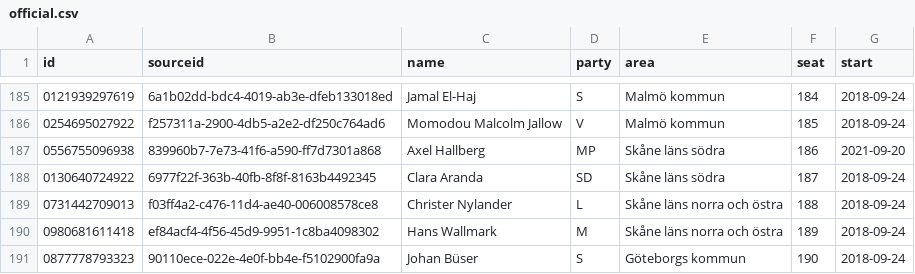
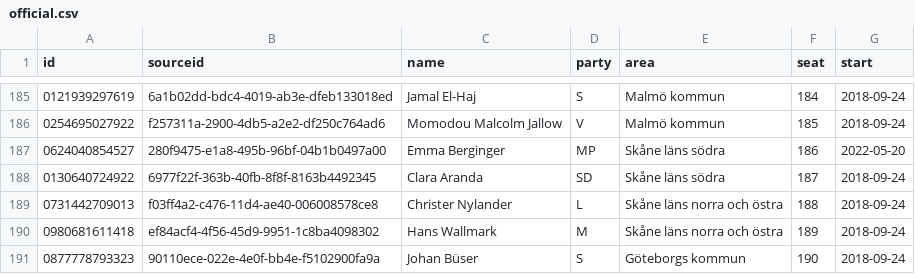
Before and after one commit to every-politician-scrapers/sweden-riksdag-api-current, a CSV file: data/official.csv, drawn as a sheet; only a part is shown, gaps mark what is left out.

```diff
--- a/data/official.csv
+++ b/data/official.csv
@@ -186,3 +186,3 @@ id,sourceid,name,party,area,seat,start
 0254695027922,f257311a-2900-4db5-a2e2-df250c764ad6,Momodou Malcolm Jallow,V,Malmö kommun,185,2018-09-24
-0556755096938,839960b7-7e73-41f6-a590-ff7d7301a868,Axel Hallberg,MP,Skåne läns södra,186,2021-09-20
+0624040854527,280f9475-e1a8-495b-96bf-04b1b0497a00,Emma Berginger,MP,Skåne läns södra,186,2022-05-20
 0130640724922,6977f22f-363b-40fb-8f8f-8163b4492345,Clara Aranda,SD,Skåne läns södra,187,2018-09-24
```
Also changed, not shown: data/diff.csv, 1 other file.
